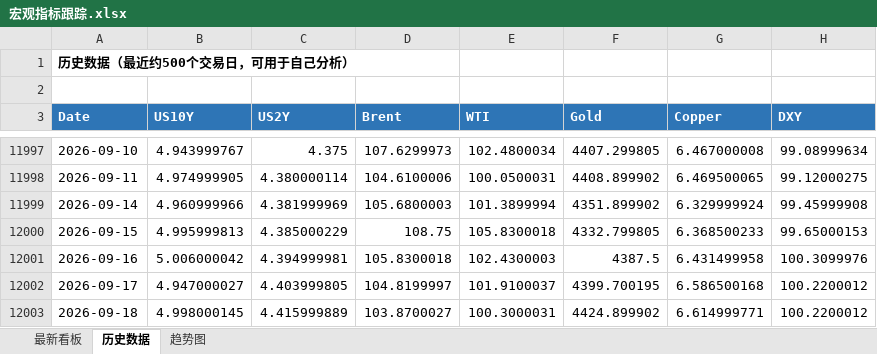
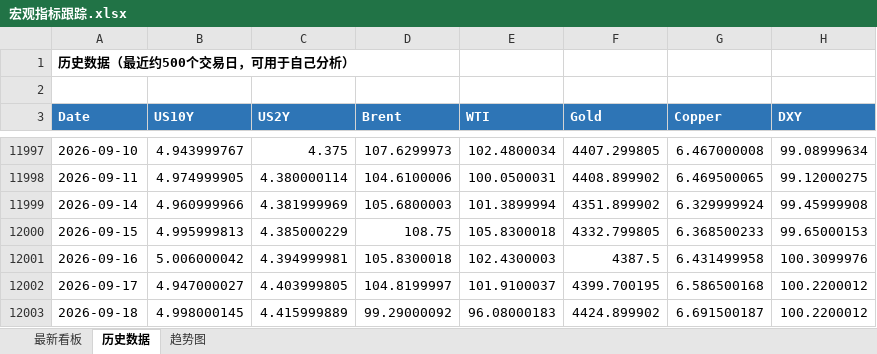
Before and after one commit to Mussi2020/macro-tracker, an Excel workbook: 宏观指标跟踪.xlsx, sheet 历史数据, drawn as a sheet; only a part is shown, gaps mark what is left out; values as stored, in another font and other column widths than the file's, no borders; the diff names each change by its address in the sheet, - before the commit and + after, or states it on an @@ line.

```diff
--- a/宏观指标跟踪.xlsx (sheet 历史数据)
+++ b/宏观指标跟踪.xlsx (sheet 历史数据)
-D12003 (Brent): 103.8700027
+D12003 (Brent): 99.29000092
-E12003 (WTI): 100.3000031
+E12003 (WTI): 96.08000183
-G12003 (Copper): 6.614999771
+G12003 (Copper): 6.691500187
```
Also changed, not shown: sheet 最新看板, 1 other file.
